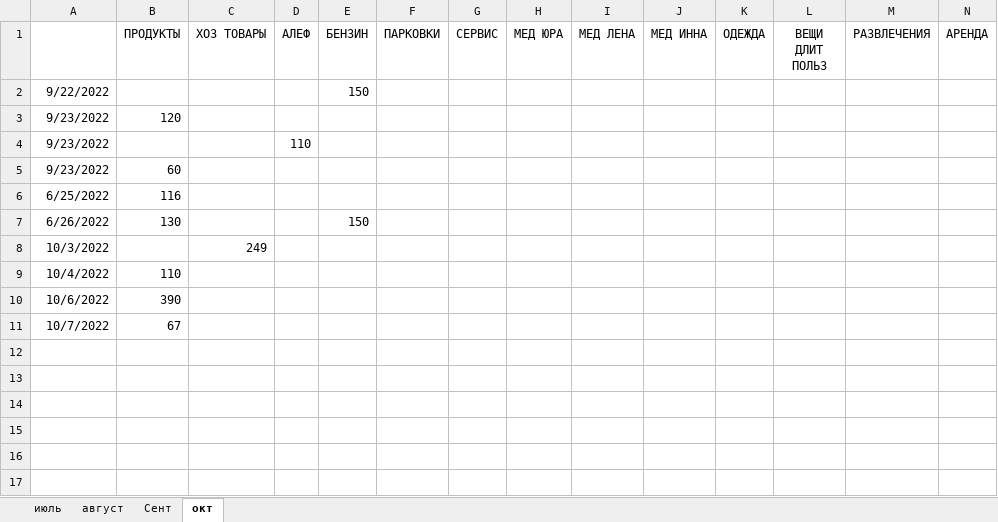
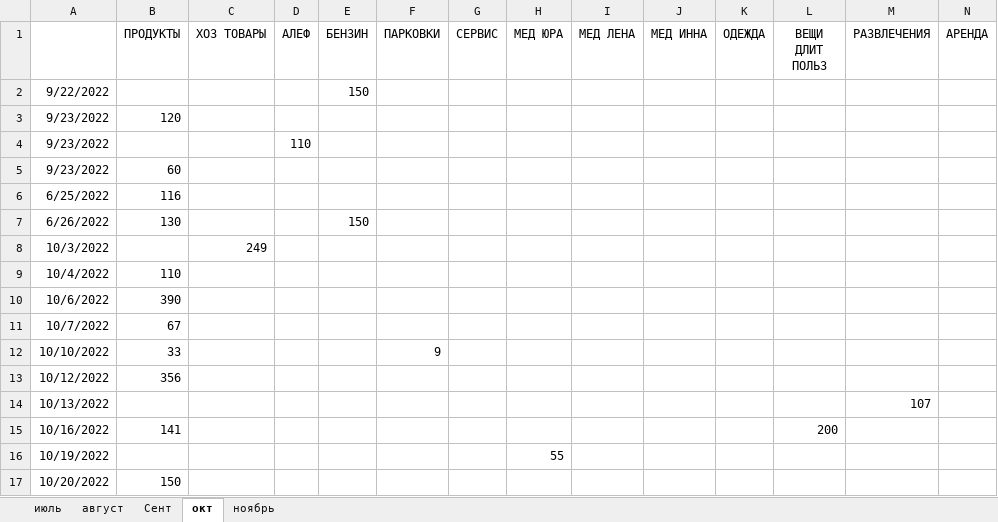
Before and after one commit to Yuorick/ISRAIL, an Excel workbook: BOOK_KEEP.xlsx, sheet окт, drawn as a sheet; only a part is shown; values as stored, in another font and other column widths than the file's, no borders; rows hold the shown columns only; the diff names each change by its address in the sheet, - before the commit and + after, or states it on an @@ line.

```diff
--- a/BOOK_KEEP.xlsx (sheet окт)
+++ b/BOOK_KEEP.xlsx (sheet окт)
+sheet tab: ноябрь
+row 12: 10/10/2022 | 33 |  |  |  | 9
+row 13: 10/12/2022 | 356
+row 14: 10/13/2022 |  |  |  |  |  |  |  |  |  |  |  | 107
+row 15: 10/16/2022 | 141 |  |  |  |  |  |  |  |  |  | 200
+row 16: 10/19/2022 |  |  |  |  |  |  | 55
+row 17: 10/20/2022 | 150
```
